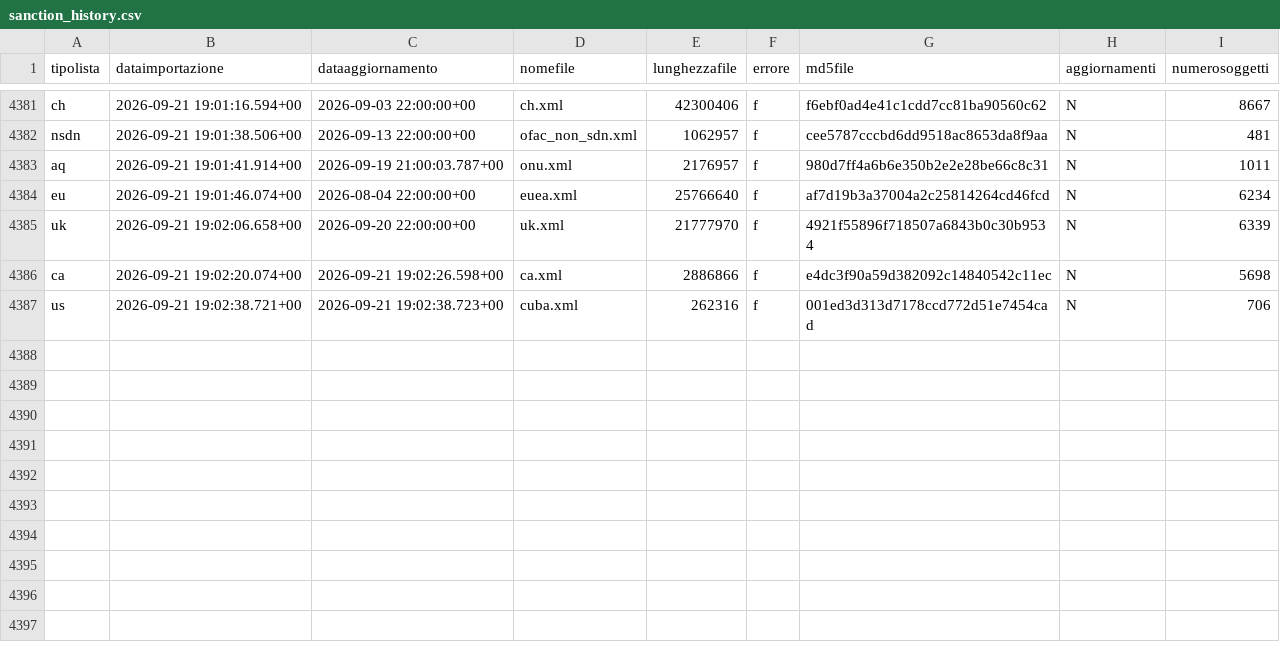
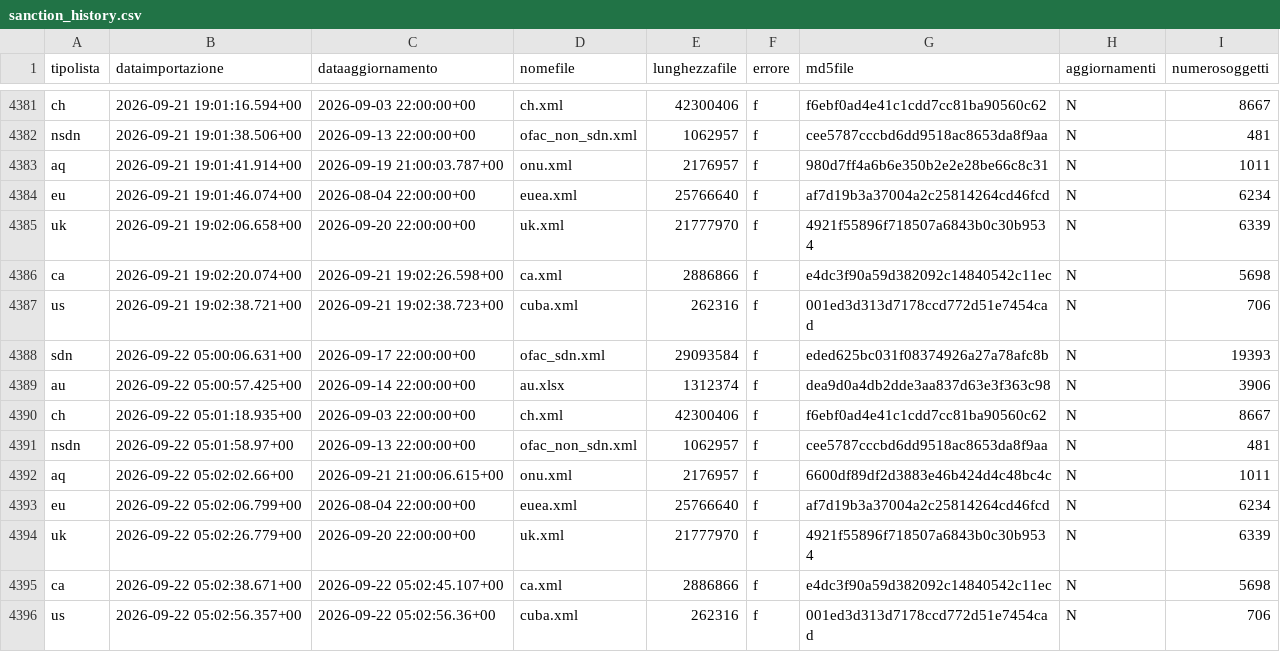
Before and after one commit to SevenDataIT/sevendata-sanction-trace-test, a CSV file: sanction_history.csv, drawn as a sheet; only a part is shown, gaps mark what is left out.

Commit message:
1d2364676ada55a31821b5c29aeacfd1

```diff
--- a/sanction_history.csv
+++ b/sanction_history.csv
@@ -4387 +4387,10 @@ ca,2026-09-21 19:02:20.074+00,2026-09-21 19:02:26.598+00,ca.xml,2886866,f,e4dc3f
 us,2026-09-21 19:02:38.721+00,2026-09-21 19:02:38.723+00,cuba.xml,262316,f,001ed3d313d7178ccd772d51e7454cad,N,706
+sdn,2026-09-22 05:00:06.631+00,2026-09-17 22:00:00+00,ofac_sdn.xml,29093584,f,eded625bc031f08374926a27a78afc8b,N,19393
+au,2026-09-22 05:00:57.425+00,2026-09-14 22:00:00+00,au.xlsx,1312374,f,dea9d0a4db2dde3aa837d63e3f363c98,N,3906
+ch,2026-09-22 05:01:18.935+00,2026-09-03 22:00:00+00,ch.xml,42300406,f,f6ebf0ad4e41c1cdd7cc81ba90560c62,N,8667
+nsdn,2026-09-22 05:01:58.97+00,2026-09-13 22:00:00+00,ofac_non_sdn.xml,1062957,f,cee5787cccbd6dd9518ac8653da8f9aa,N,481
+aq,2026-09-22 05:02:02.66+00,2026-09-21 21:00:06.615+00,onu.xml,2176957,f,6600df89df2d3883e46b424d4c48bc4c,N,1011
+eu,2026-09-22 05:02:06.799+00,2026-08-04 22:00:00+00,euea.xml,25766640,f,af7d19b3a37004a2c25814264cd46fcd,N,6234
+uk,2026-09-22 05:02:26.779+00,2026-09-20 22:00:00+00,uk.xml,21777970,f,4921f55896f718507a6843b0c30b9534,N,6339
+ca,2026-09-22 05:02:38.671+00,2026-09-22 05:02:45.107+00,ca.xml,2886866,f,e4dc3f90a59d382092c14840542c11ec,N,5698
+us,2026-09-22 05:02:56.357+00,2026-09-22 05:02:56.36+00,cuba.xml,262316,f,001ed3d313d7178ccd772d51e7454cad,N,706
```
